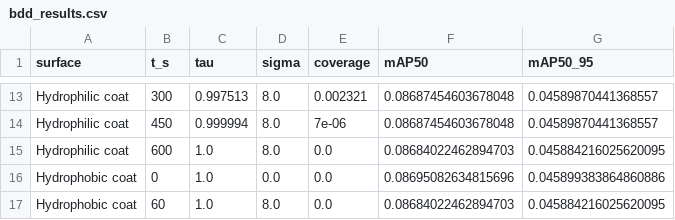
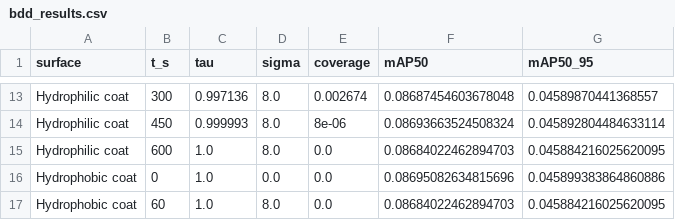
Before and after one commit to laharik31/Physics-Informed-Reliability-of-AV-Camera-Perception-Under-Thermal-Degradation, a CSV file: results/bdd_results.csv, drawn as a sheet; only a part is shown, gaps mark what is left out; the diff covers the shown part only; the diff names each change by its address in the sheet, - before the commit and + after, or states it on an @@ line.

```diff
--- a/results/bdd_results.csv
+++ b/results/bdd_results.csv
-C13 (tau): 0.997513
+C13 (tau): 0.997136
-E13 (coverage): 0.002321
+E13 (coverage): 0.002674
-C14 (tau): 0.999994
+C14 (tau): 0.999993
-E14 (coverage): 7e-06
+E14 (coverage): 8e-06
-F14 (mAP50): 0.08687454603678048
+F14 (mAP50): 0.08693663524508324
-G14 (mAP50_95): 0.04589870441368557
+G14 (mAP50_95): 0.045892804484633114
```
Also changed, not shown: 32 edited cells elsewhere in this file, 6 other files.
